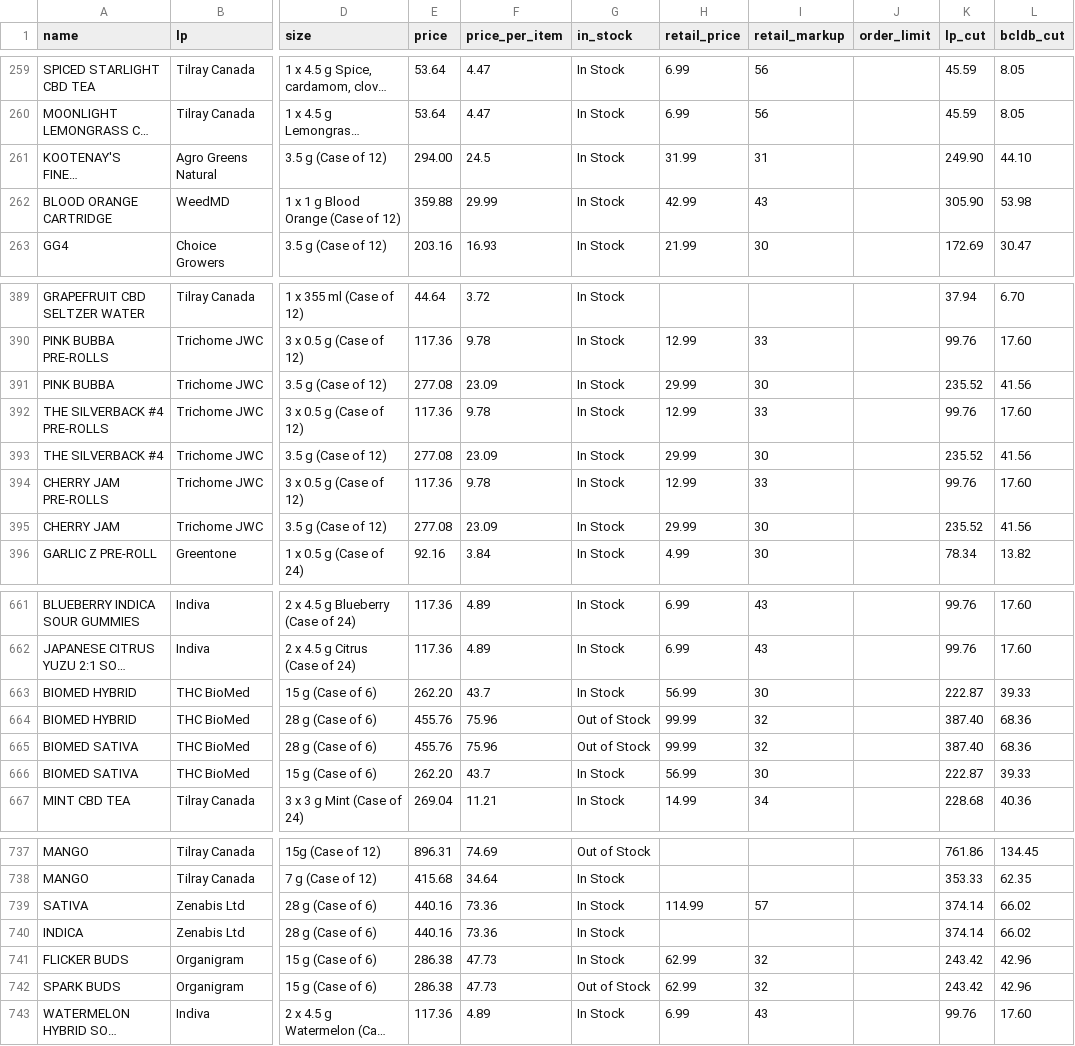
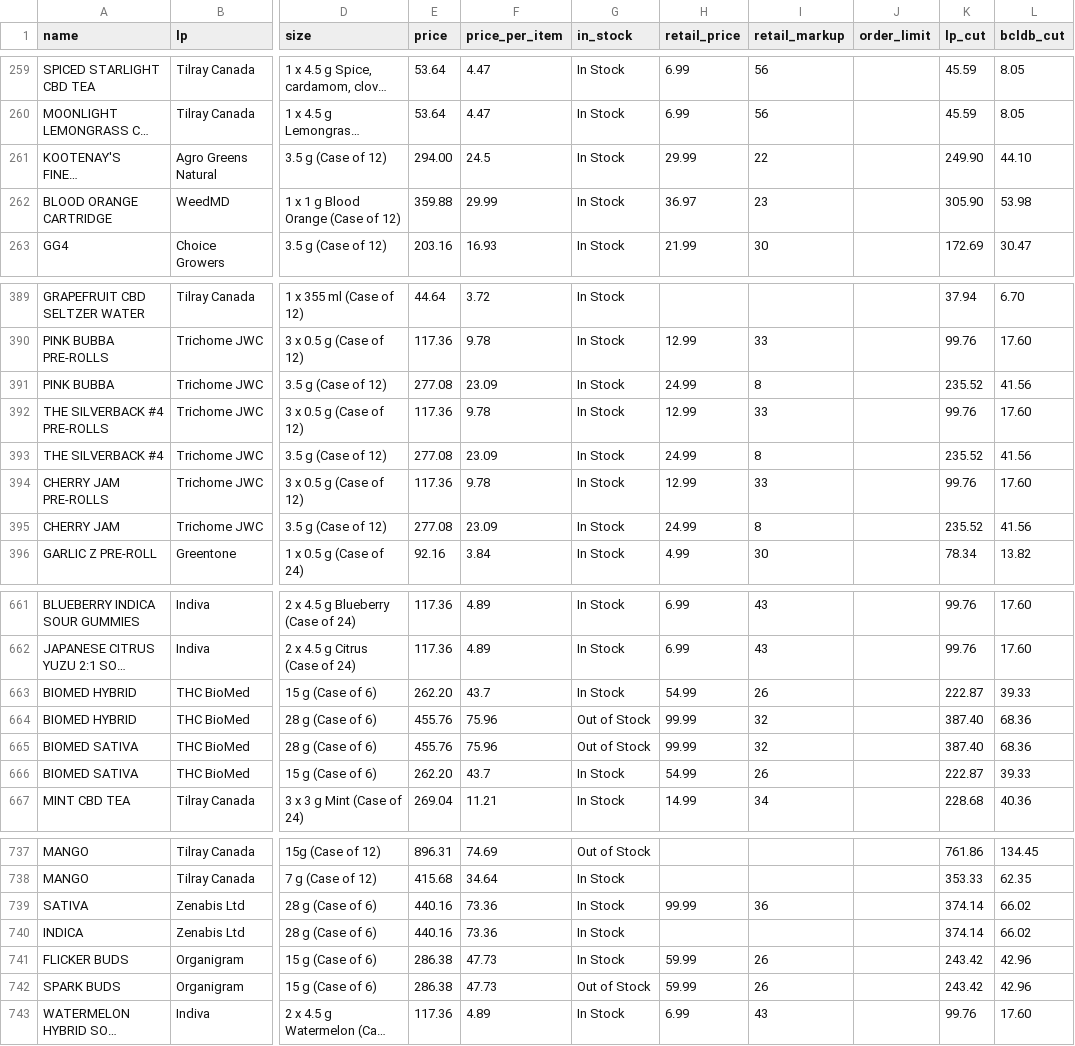
Before and after one commit to sasquatch-jr/bcldb_wholesale_cannabis_price_list, a CSV file: dump.csv, drawn as a sheet; only a part is shown, gaps mark what is left out; long unchanged cells end in …; the diff covers the shown part only; the diff names each change by its address in the sheet, - before the commit and + after, or states it on an @@ line.

```diff
--- a/dump.csv
+++ b/dump.csv
-H261 (retail_price): 31.99
+H261 (retail_price): 29.99
-I261 (retail_markup): 31
+I261 (retail_markup): 22
-H262 (retail_price): 42.99
+H262 (retail_price): 36.97
-I262 (retail_markup): 43
+I262 (retail_markup): 23
-H391 (retail_price): 29.99
+H391 (retail_price): 24.99
-I391 (retail_markup): 30
+I391 (retail_markup): 8
-H393 (retail_price): 29.99
+H393 (retail_price): 24.99
-I393 (retail_markup): 30
+I393 (retail_markup): 8
-H395 (retail_price): 29.99
+H395 (retail_price): 24.99
-I395 (retail_markup): 30
+I395 (retail_markup): 8
-H663 (retail_price): 56.99
+H663 (retail_price): 54.99
-I663 (retail_markup): 30
+I663 (retail_markup): 26
-H666 (retail_price): 56.99
+H666 (retail_price): 54.99
-I666 (retail_markup): 30
+I666 (retail_markup): 26
-H739 (retail_price): 114.99
+H739 (retail_price): 99.99
-I739 (retail_markup): 57
+I739 (retail_markup): 36
-H741:H742 (retail_price): 62.99
+H741:H742 (retail_price): 59.99
-I741:I742 (retail_markup): 32
+I741:I742 (retail_markup): 26
```
Also changed, not shown: 38 edited cells elsewhere in this file, 1 other file.
